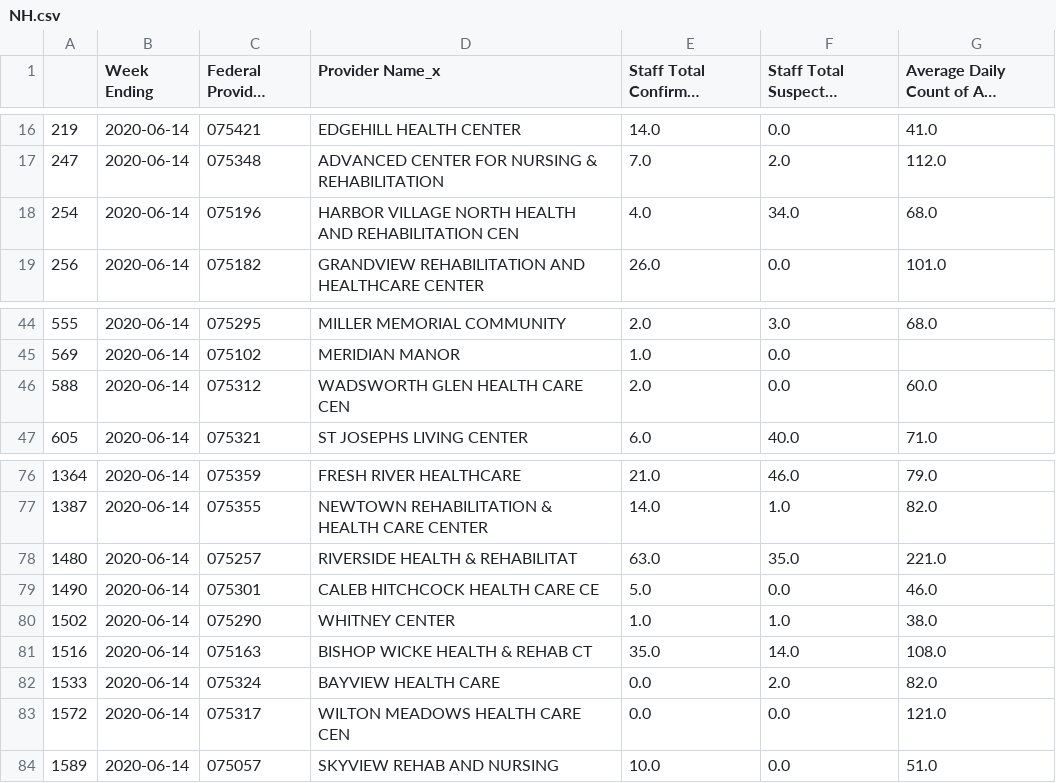
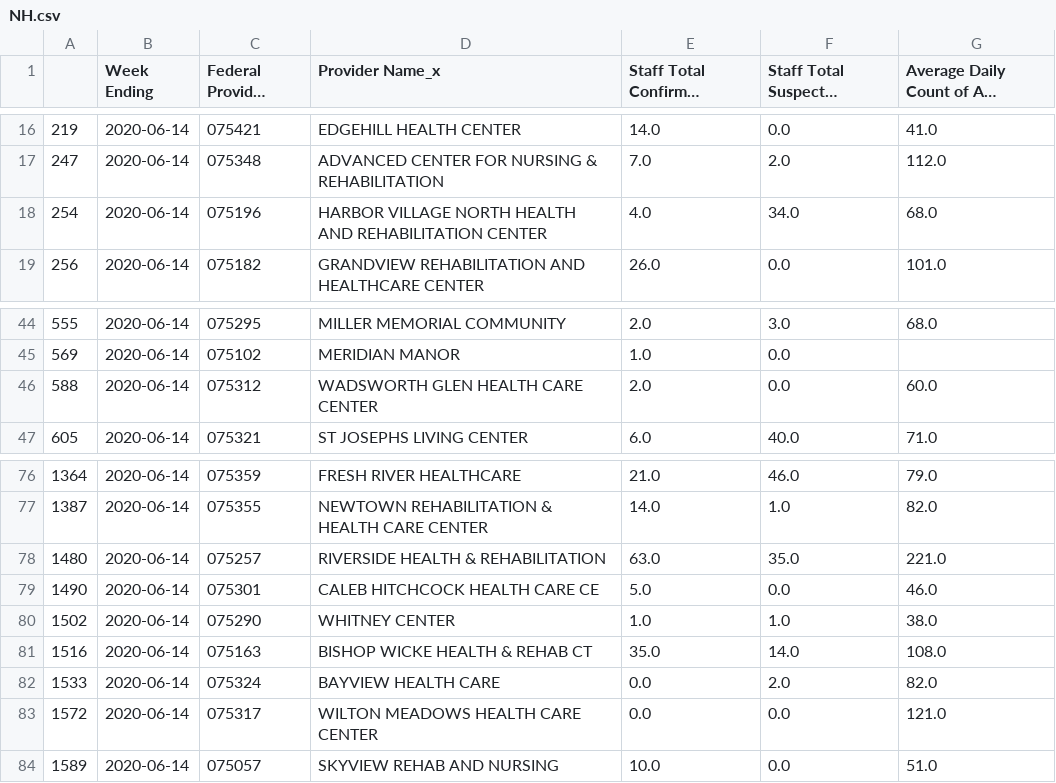
Before and after one commit to kpananjady/my-portfolio2, a CSV file: src/data/NH.csv, drawn as a sheet; only a part is shown, gaps mark what is left out; long unchanged cells end in ….

```diff
--- a/src/data/NH.csv
+++ b/src/data/NH.csv
@@ -17,3 +17,3 @@
 247,2020-06-14,075348,ADVANCED CENTER FOR NURSING & REHABILITATION,7.0,2.0,112.0
-254,2020-06-14,075196,HARBOR VILLAGE NORTH HEALTH AND REHABILITATION CEN,4.0,34.0,68.0
+254,2020-06-14,075196,HARBOR VILLAGE NORTH HEALTH AND REHABILITATION CENTER,4.0,34.0,68.0
 256,2020-06-14,075182,GRANDVIEW REHABILITATION AND HEALTHCARE CENTER,26.0,0.0,101.0
@@ -45,3 +45,3 @@
 569,2020-06-14,075102,MERIDIAN MANOR,1.0,0.0,
-588,2020-06-14,075312,WADSWORTH GLEN HEALTH CARE CEN,2.0,0.0,60.0
+588,2020-06-14,075312,WADSWORTH GLEN HEALTH CARE CENTER,2.0,0.0,60.0
 605,2020-06-14,075321,ST JOSEPHS LIVING CENTER,6.0,40.0,71.0
@@ -77,3 +77,3 @@
 1387,2020-06-14,075355,NEWTOWN REHABILITATION & HEALTH CARE CENTER,14.0,1.0,82.0
-1480,2020-06-14,075257,RIVERSIDE HEALTH & REHABILITAT,63.0,35.0,221.0
+1480,2020-06-14,075257,RIVERSIDE HEALTH & REHABILITATION,63.0,35.0,221.0
 1490,2020-06-14,075301,CALEB HITCHCOCK HEALTH CARE CE,5.0,0.0,46.0
@@ -82,3 +82,3 @@
 1533,2020-06-14,075324,BAYVIEW HEALTH CARE,0.0,2.0,82.0
-1572,2020-06-14,075317,WILTON MEADOWS HEALTH CARE CEN,0.0,0.0,121.0
+1572,2020-06-14,075317,WILTON MEADOWS HEALTH CARE CENTER,0.0,0.0,121.0
 1589,2020-06-14,075057,SKYVIEW REHAB AND NURSING,10.0,0.0,51.0
```
Also changed, not shown: 3 other files.
